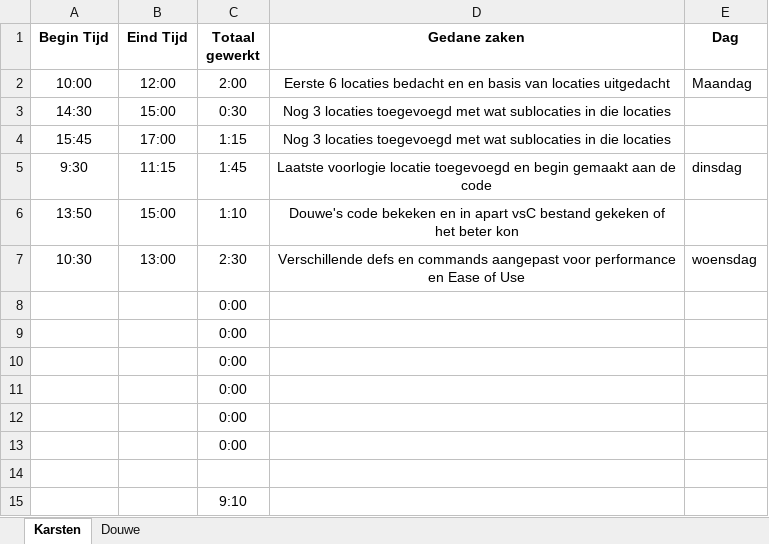
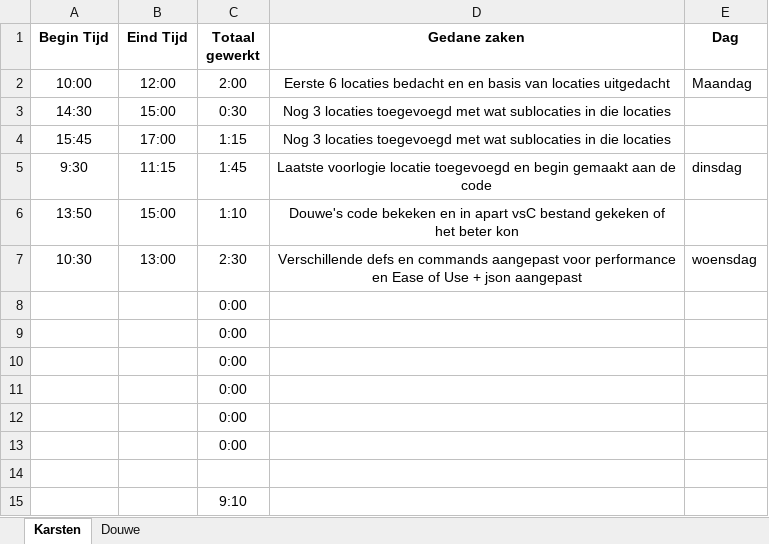
Before and after one commit to Peredurz/TBA, an Excel workbook: Non-Code Files/Logboek.xlsx, sheet Karsten, drawn as a sheet; values as stored, in another font and other column widths than the file's, no borders; the diff names each change by its address in the sheet, - before the commit and + after, or states it on an @@ line.

Commit message:
added first block

```diff
--- a/Non-Code Files/Logboek.xlsx (sheet Karsten)
+++ b/Non-Code Files/Logboek.xlsx (sheet Karsten)
-D7 (Gedane zaken): …of Use
+D7 (Gedane zaken): …of Use + json aangepast
```
